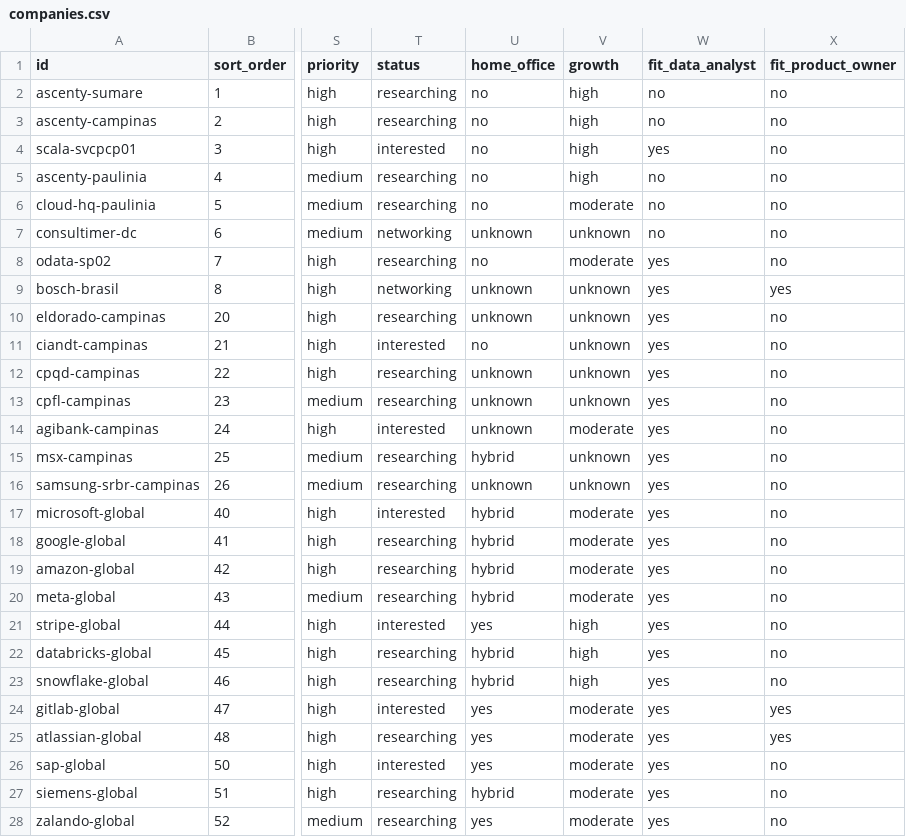
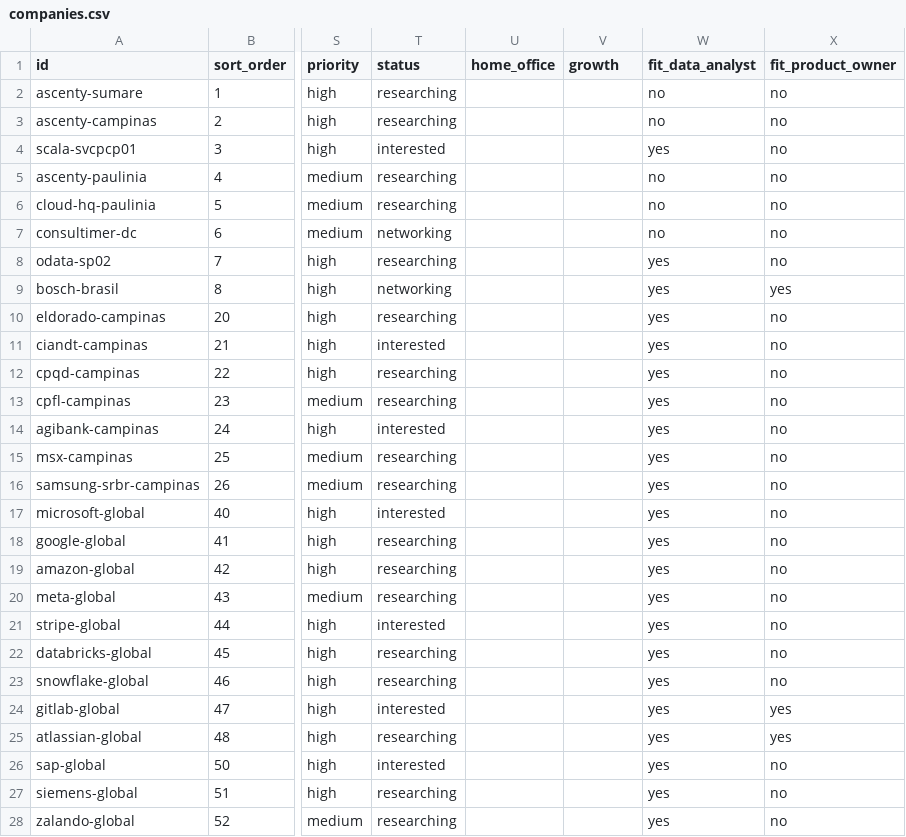
Before and after one commit to duducm2/my-personal-repo, a CSV file: my-data/canonical/companies.csv, drawn as a sheet; only a part is shown, gaps mark what is left out; the diff covers the shown part only; the diff names each change by its address in the sheet, - before the commit and + after, or states it on an @@ line.

```diff
--- a/my-data/canonical/companies.csv
+++ b/my-data/canonical/companies.csv
-U2:U6 (home_office): no
+U2:U6 (home_office): (empty)
-V2:V5 (growth): high
+V2:V5 (growth): (empty)
-V6 (growth): moderate
+V6 (growth): (empty)
-U7 (home_office): unknown
+U7 (home_office): (empty)
-V7 (growth): unknown
+V7 (growth): (empty)
-U8 (home_office): no
+U8 (home_office): (empty)
-V8 (growth): moderate
+V8 (growth): (empty)
-U9:U10 (home_office): unknown
+U9:U10 (home_office): (empty)
-V9:V13 (growth): unknown
+V9:V13 (growth): (empty)
-U11 (home_office): no
+U11 (home_office): (empty)
-U12:U14 (home_office): unknown
+U12:U14 (home_office): (empty)
-V14 (growth): moderate
+V14 (growth): (empty)
-U15 (home_office): hybrid
+U15 (home_office): (empty)
-V15:V16 (growth): unknown
+V15:V16 (growth): (empty)
-U16 (home_office): unknown
+U16 (home_office): (empty)
-U17:U20 (home_office): hybrid
+U17:U20 (home_office): (empty)
-V17:V20 (growth): moderate
+V17:V20 (growth): (empty)
-U21 (home_office): yes
+U21 (home_office): (empty)
-V21:V23 (growth): high
+V21:V23 (growth): (empty)
-U22:U23 (home_office): hybrid
+U22:U23 (home_office): (empty)
-U24:U26 (home_office): yes
+U24:U26 (home_office): (empty)
-V24:V28 (growth): moderate
+V24:V28 (growth): (empty)
-U27 (home_office): hybrid
+U27 (home_office): (empty)
-U28 (home_office): yes
+U28 (home_office): (empty)
```
Also changed, not shown: 124 edited cells elsewhere in this file, my-data/canonical/education_linkedin.csv, my-data/canonical/experience_linkedin.csv, 7 other files.
